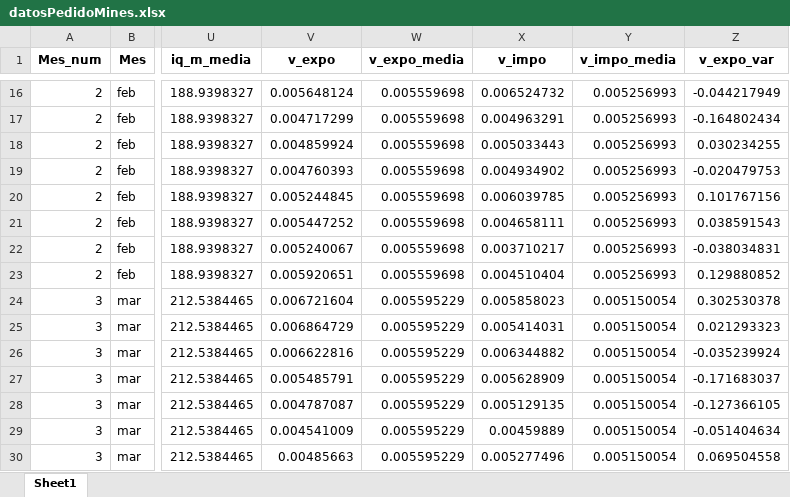
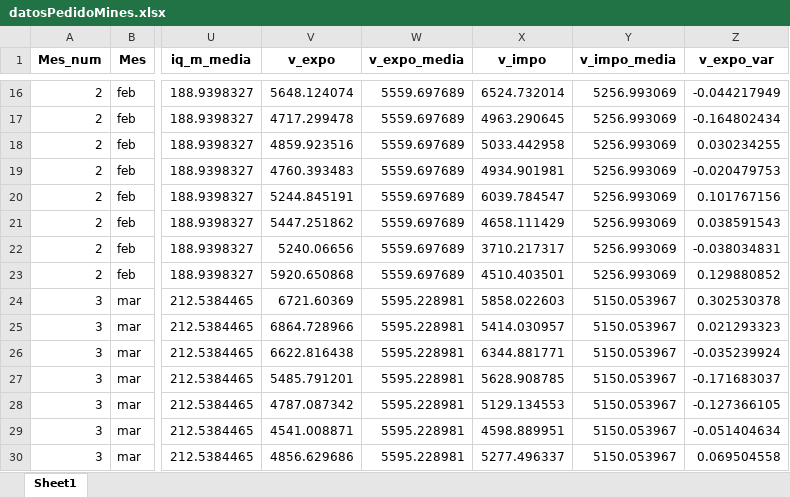
Before and after one commit to LucaGelmini/notebooks_indec, an Excel workbook: Estacionalidad/outputs/datosPedidoMines.xlsx, sheet Sheet1, drawn as a sheet; only a part is shown, gaps mark what is left out; values as stored, in another font and other column widths than the file's, no borders; the diff covers the shown part only; the diff names each change by its address in the sheet, - before the commit and + after, or states it on an @@ line.

```diff
--- a/Estacionalidad/outputs/datosPedidoMines.xlsx (sheet Sheet1)
+++ b/Estacionalidad/outputs/datosPedidoMines.xlsx (sheet Sheet1)
-V16 (v_expo): 0.005648124
+V16 (v_expo): 5648.124074
-W16:W23 (v_expo_media): 0.005559698
+W16:W23 (v_expo_media): 5559.697689
-X16 (v_impo): 0.006524732
+X16 (v_impo): 6524.732014
-Y16:Y23 (v_impo_media): 0.005256993
+Y16:Y23 (v_impo_media): 5256.993069
-V17 (v_expo): 0.004717299
+V17 (v_expo): 4717.299478
-X17 (v_impo): 0.004963291
+X17 (v_impo): 4963.290645
-V18 (v_expo): 0.004859924
+V18 (v_expo): 4859.923516
-X18 (v_impo): 0.005033443
+X18 (v_impo): 5033.442958
-V19 (v_expo): 0.004760393
+V19 (v_expo): 4760.393483
-X19 (v_impo): 0.004934902
+X19 (v_impo): 4934.901981
-V20 (v_expo): 0.005244845
+V20 (v_expo): 5244.845191
-X20 (v_impo): 0.006039785
+X20 (v_impo): 6039.784547
-V21 (v_expo): 0.005447252
+V21 (v_expo): 5447.251862
-X21 (v_impo): 0.004658111
+X21 (v_impo): 4658.111429
-V22 (v_expo): 0.005240067
+V22 (v_expo): 5240.06656
-X22 (v_impo): 0.003710217
+X22 (v_impo): 3710.217317
-V23 (v_expo): 0.005920651
+V23 (v_expo): 5920.650868
-X23 (v_impo): 0.004510404
+X23 (v_impo): 4510.403501
-V24 (v_expo): 0.006721604
+V24 (v_expo): 6721.60369
-W24:W30 (v_expo_media): 0.005595229
+W24:W30 (v_expo_media): 5595.228981
-X24 (v_impo): 0.005858023
+X24 (v_impo): 5858.022603
-Y24:Y30 (v_impo_media): 0.005150054
+Y24:Y30 (v_impo_media): 5150.053967
-V25 (v_expo): 0.006864729
+V25 (v_expo): 6864.728966
-X25 (v_impo): 0.005414031
+X25 (v_impo): 5414.030957
-V26 (v_expo): 0.006622816
+V26 (v_expo): 6622.816438
-X26 (v_impo): 0.006344882
+X26 (v_impo): 6344.881771
-V27 (v_expo): 0.005485791
+V27 (v_expo): 5485.791201
-X27 (v_impo): 0.005628909
+X27 (v_impo): 5628.908785
-V28 (v_expo): 0.004787087
+V28 (v_expo): 4787.087342
-X28 (v_impo): 0.005129135
+X28 (v_impo): 5129.134553
-V29 (v_expo): 0.004541009
+V29 (v_expo): 4541.008871
-X29 (v_impo): 0.00459889
+X29 (v_impo): 4598.889951
-V30 (v_expo): 0.00485663
+V30 (v_expo): 4856.629686
-X30 (v_impo): 0.005277496
+X30 (v_impo): 5277.496337
```
Also changed, not shown: 468 edited cells elsewhere in this sheet, 2 other files.
